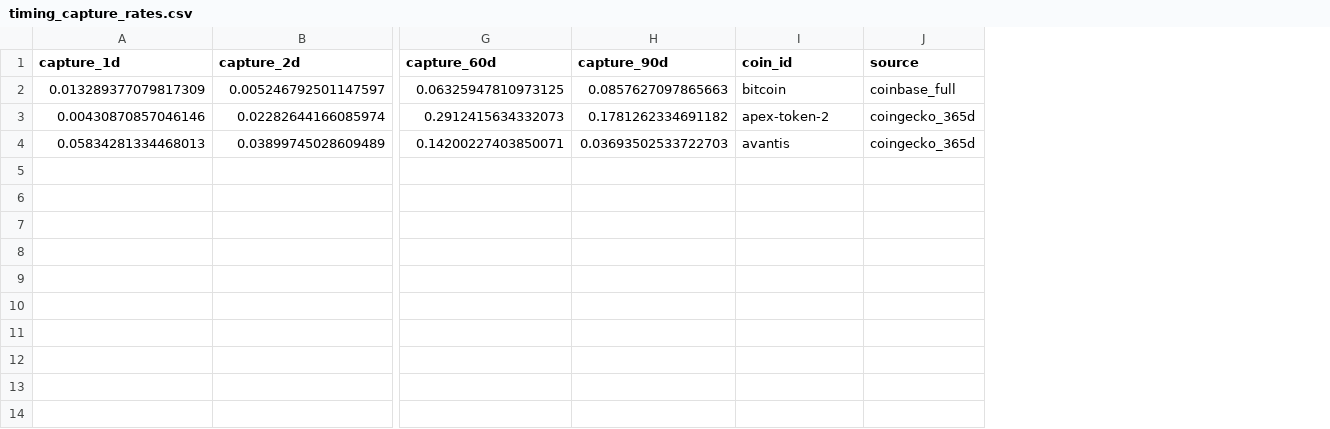
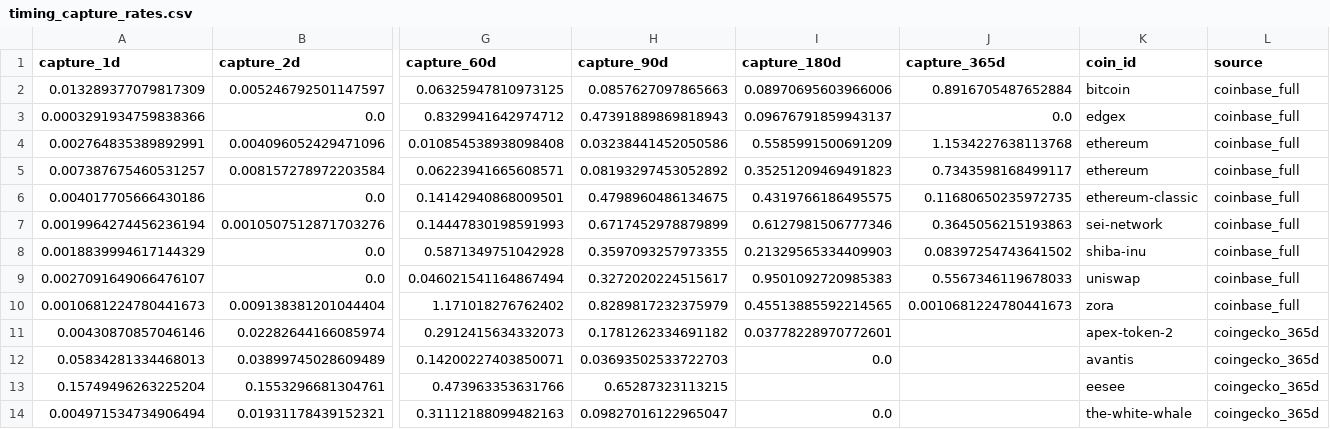
Before and after one commit to tapha10/projet-2, a CSV file: crypto_x10/reports/timing_capture_rates.csv, drawn as a sheet; only a part is shown, gaps mark what is left out; rows hold the shown columns only; the diff names each change by its address in the sheet, - before the commit and + after, or states it on an @@ line.

```diff
--- a/crypto_x10/reports/timing_capture_rates.csv
+++ b/crypto_x10/reports/timing_capture_rates.csv
+column I (capture_180d), row 2: 0.08970695603966006; rows 11-12: 0.03778228970772601 | 0.0
+column J (capture_365d), row 2: 0.8916705487652884
+row 3: 0.0003291934759838366 | 0.0 | 0.8329941642974712 | 0.47391889869818943 | 0.09676791859943137 | 0.0 | edgex | coinbase_full
+row 4: 0.002764835389892991 | 0.004096052429471096 | 0.010854538938098408 | 0.03238441452050586 | 0.5585991500691209 | 1.1534227638113768 | ethereum | coinbase_full
+row 5: 0.007387675460531257 | 0.008157278972203584 | 0.06223941665608571 | 0.08193297453052892 | 0.35251209469491823 | 0.7343598168499117 | ethereum | coinbase_full
+row 6: 0.004017705666430186 | 0.0 | 0.14142940868009501 | 0.4798960486134675 | 0.4319766186495575 | 0.11680650235972735 | ethereum-classic | coinbase_full
+row 7: 0.0019964274456236194 | 0.0010507512871703276 | 0.14447830198591993 | 0.6717452978879899 | 0.6127981506777346 | 0.3645056215193863 | sei-network | coinbase_full
+row 8: 0.0018839994617144329 | 0.0 | 0.5871349751042928 | 0.3597093257973355 | 0.21329565334409903 | 0.08397254743641502 | shiba-inu | coinbase_full
+row 9: 0.0027091649066476107 | 0.0 | 0.046021541164867494 | 0.3272020224515617 | 0.9501092720985383 | 0.5567346119678033 | uniswap | coinbase_full
+row 10: 0.0010681224780441673 | 0.009138381201044404 | 1.171018276762402 | 0.8289817232375979 | 0.45513885592214565 | 0.0010681224780441673 | zora | coinbase_full
+row 13: 0.15749496263225204 | 0.1553296681304761 | 0.473963353631766 | 0.65287323113215 |  |  | eesee | coingecko_365d
+row 14: 0.004971534734906494 | 0.01931178439152321 | 0.31112188099482163 | 0.09827016122965047 | 0.0 |  | the-white-whale | coingecko_365d
```
Also changed, not shown: crypto_x10/reports/backtest_grid.csv, crypto_x10/reports/ml_results.csv, 30 other files.
